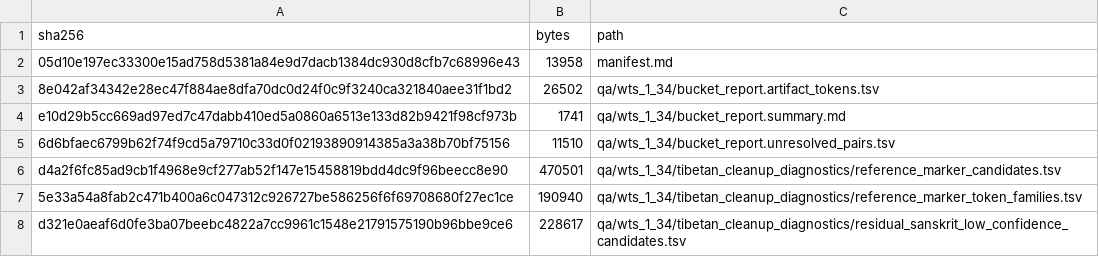
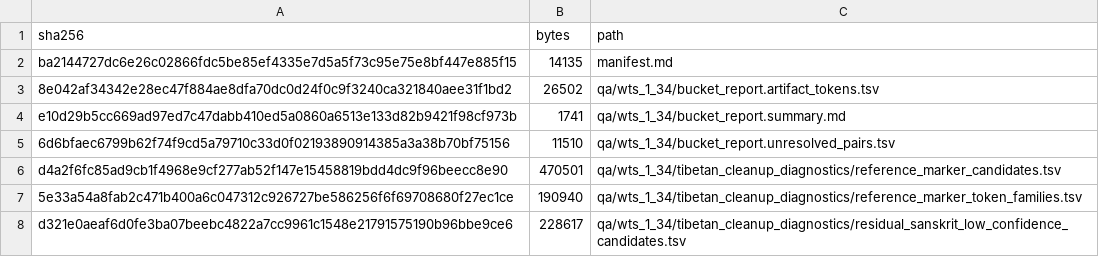
Before and after one commit to nh36/WtSOCR, a TSV file: release/current/checksums.tsv, drawn as a sheet; only a part is shown.

Commit message:
Lock and verify stable release inputs

```diff
--- a/release/current/checksums.tsv
+++ b/release/current/checksums.tsv
@@ -1,3 +1,3 @@
 sha256	bytes	path
-05d10e197ec33300e15ad758d5381a84e9d7dacb1384dc930d8cfb7c68996e43	13958	manifest.md
+ba2144727dc6e26c02866fdc5be85ef4335e7d5a5f73c95e75e8bf447e885f15	14135	manifest.md
 8e042af34342e28ec47f884ae8dfa70dc0d24f0c9f3240ca321840aee31f1bd2	26502	qa/wts_1_34/bucket_report.artifact_tokens.tsv
```
Also changed, not shown: 8 other files.
